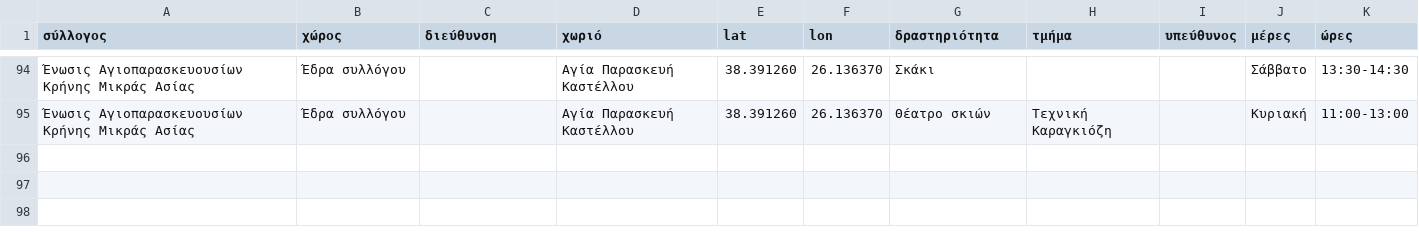
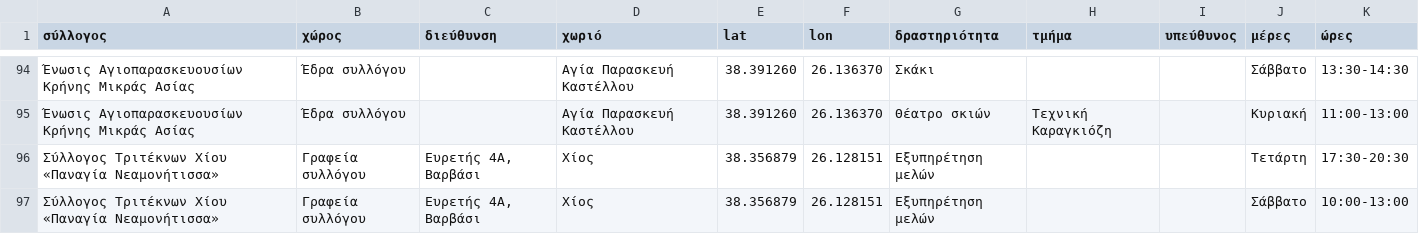
Before and after one commit to panteliser96/chios-syllogoi-map, a CSV file: data.csv, drawn as a sheet; only a part is shown, gaps mark what is left out; the diff names each change by its address in the sheet, - before the commit and + after, or states it on an @@ line.

```diff
--- a/data.csv
+++ b/data.csv
+row 96: Σύλλογος Τριτέκνων Χίου «Παναγία Νεαμονήτισσα» | Γραφεία συλλόγου | Ευρετής 4Α, Βαρβάσι | Χίος | 38.356879 | 26.128151 | Εξυπηρέτηση μελών |  |  | Τετάρτη | 17:30-20:30
+row 97: Σύλλογος Τριτέκνων Χίου «Παναγία Νεαμονήτισσα» | Γραφεία συλλόγου | Ευρετής 4Α, Βαρβάσι | Χίος | 38.356879 | 26.128151 | Εξυπηρέτηση μελών |  |  | Σάββατο | 10:00-13:00
```
Also changed, not shown: syllogoi.csv.
